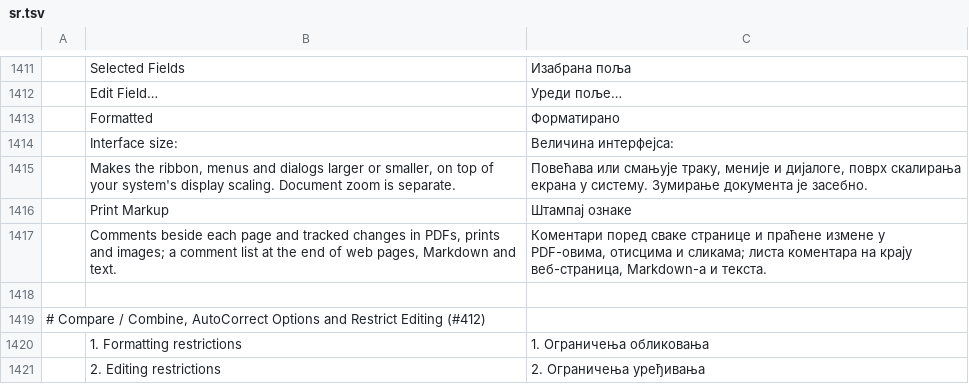
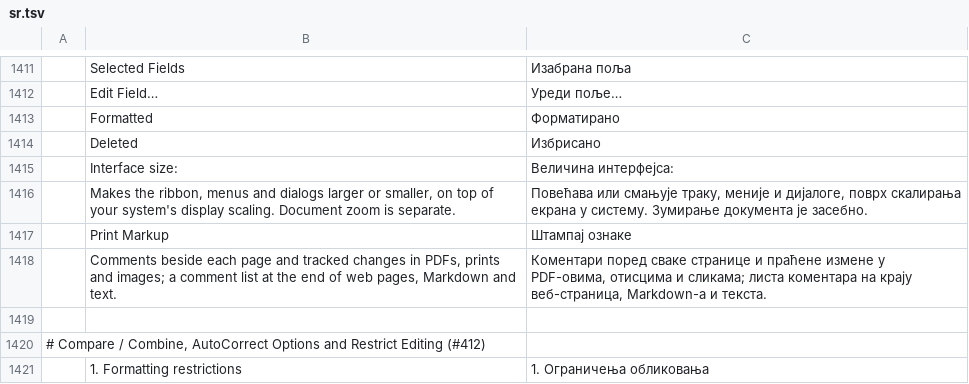
Before and after one commit to 0x-fork/wordcraft, a TSV file: crates/ui-egui/src/i18n/sr.tsv, drawn as a sheet; only a part is shown, gaps mark what is left out; the shorter side is filled out with more unchanged rows.

```diff
--- a/crates/ui-egui/src/i18n/sr.tsv
+++ b/crates/ui-egui/src/i18n/sr.tsv
@@ -1413,2 +1413,3 @@
 	Formatted	Форматирано
+	Deleted	Избрисано
 	Interface size:	Величина интерфејса:
```
Also changed, not shown: crates/ui-egui/src/i18n/es.tsv, crates/ui-egui/src/i18n/et.tsv, 16 other files.
